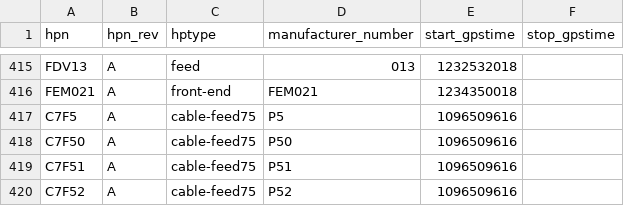
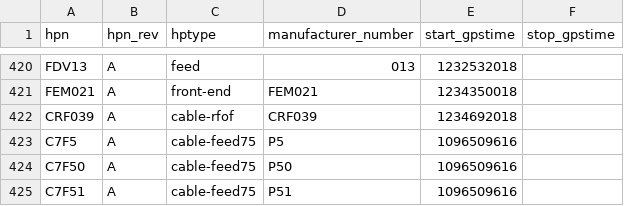
Before and after one commit to HERA-Team/hera_cm_db_updates, a CSV file: initialization_data_parts.csv, drawn as a sheet; only a part is shown, gaps mark what is left out; the shorter side is filled out with more unchanged rows; the diff covers the shown part only; the diff names each change by its address in the sheet, - before the commit and + after, or states it on an @@ line.

```diff
--- a/initialization_data_parts.csv
+++ b/initialization_data_parts.csv
+row 422: CRF039 | A | cable-rfof | CRF039 | 1234692018
```
Also changed, not shown: 5 added rows elsewhere in this file, initialization_data_connections.csv, 1 other file.
